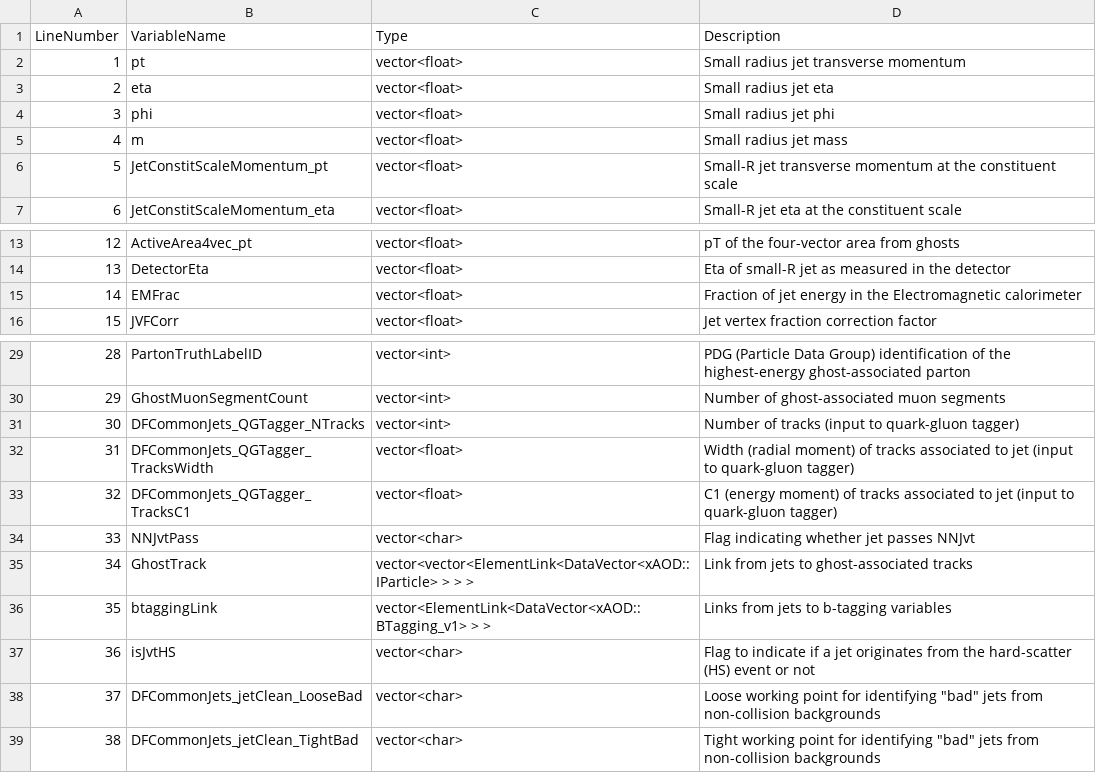
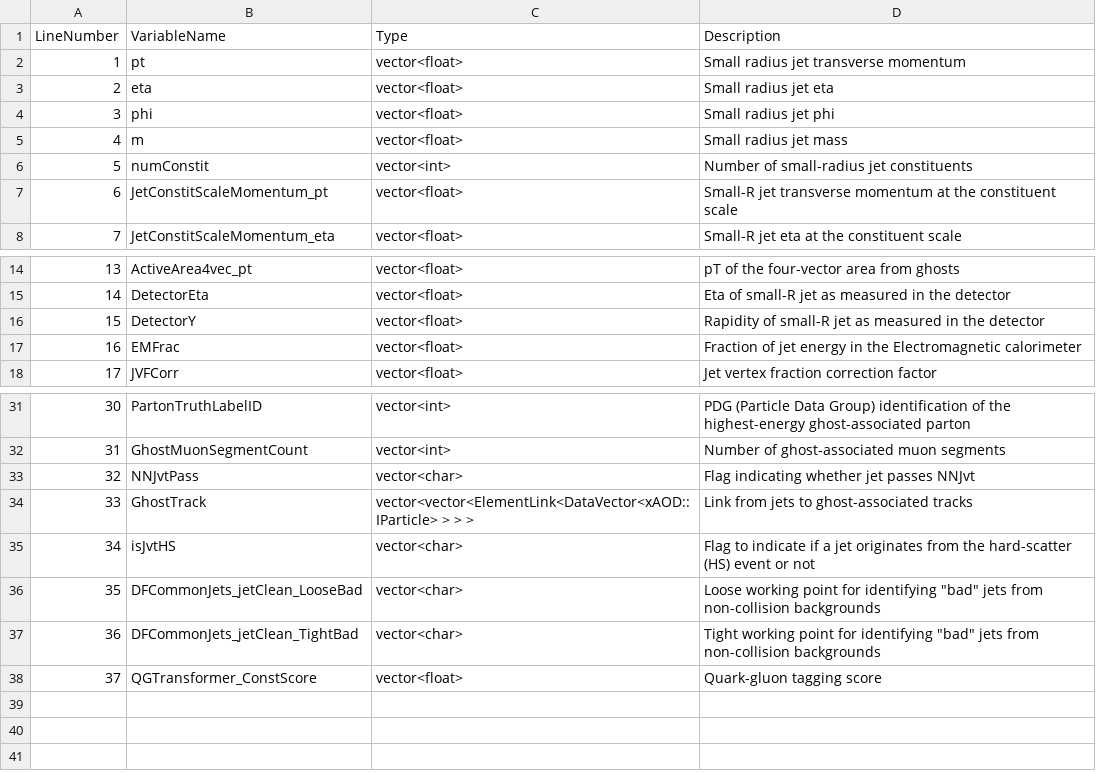
Before and after one commit to ATLAS-experiment/athena, a CSV file: PhysicsAnalysis/DerivationFramework/DerivationFrameworkPhys/data/VariableDescriptions/AnalysisJets.csv, drawn as a sheet; only a part is shown, gaps mark what is left out; removed rows and columns are numbered as before the commit, all else as after; the diff names each change by its address in the sheet, - before the commit and + after, or states it on an @@ line.

Commit message:
Removing quark/gluon tagger from derivations and small PHYSLITE modifications
Removing quark/gluon tagger from derivations and small PHYSLITE modifications

```diff
--- a/PhysicsAnalysis/DerivationFramework/DerivationFrameworkPhys/data/VariableDescriptions/AnalysisJets.csv
+++ b/PhysicsAnalysis/DerivationFramework/DerivationFrameworkPhys/data/VariableDescriptions/AnalysisJets.csv
+row 6: 5 | numConstit | vector<int> | Number of small-radius jet constituents
@@ column A (LineNumber) renumbered between rows 7 and 37 @@
+row 16: 15 | DetectorY | vector<float> | Rapidity of small-R jet as measured in the detector
-row 31: 30 | DFCommonJets_QGTagger_NTracks | vector<int> | Number of tracks (input to quark-gluon tagger)
-row 32: 31 | DFCommonJets_QGTagger_TracksWidth | vector<float> | Width (radial moment) of tracks associated to jet (input to quark-gluon tagger)
-row 33: 32 | DFCommonJets_QGTagger_TracksC1 | vector<float> | C1 (energy moment) of tracks associated to jet (input to quark-gluon tagger)
-row 36: 35 | btaggingLink | vector<ElementLink<DataVector<xAOD::BTagging_v1> > > | Links from jets to b-tagging variables
+row 38: 37 | QGTransformer_ConstScore | vector<float> | Quark-gluon tagging score
```
Also changed, not shown: PhysicsAnalysis/DerivationFramework/DerivationFrameworkPhys/data/VariableDescriptions/AnalysisLargeRJets.csv, 21 other files.
